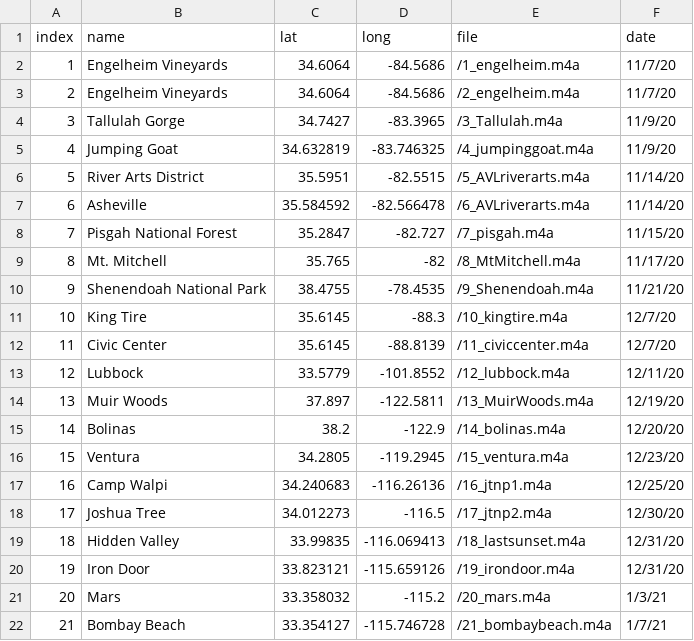
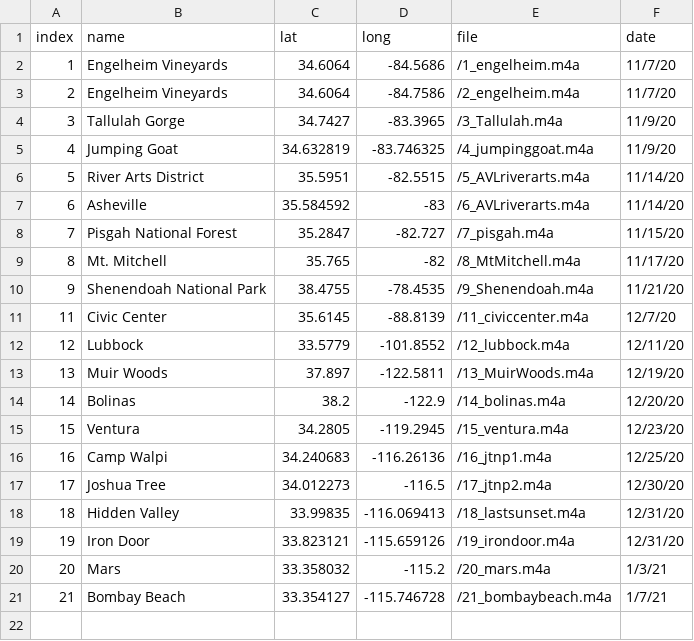
Before and after one commit to evandenmark/CocoaStorymap, a CSV file: data.csv, drawn as a sheet.

```diff
--- a/data.csv
+++ b/data.csv
@@ -2,3 +2,3 @@ index,name,lat,long,file,date
 1,Engelheim Vineyards,34.6064,-84.5686,/1_engelheim.m4a,11/7/20
-2,Engelheim Vineyards,34.6064,-84.5686,/2_engelheim.m4a,11/7/20
+2,Engelheim Vineyards,34.6064,-84.7586,/2_engelheim.m4a,11/7/20
 3,Tallulah Gorge,34.7427,-83.3965,/3_Tallulah.m4a,11/9/20
@@ -6,3 +6,3 @@ index,name,lat,long,file,date
 5,River Arts District,35.5951,-82.5515,/5_AVLriverarts.m4a,11/14/20
-6,Asheville,35.584592,-82.566478,/6_AVLriverarts.m4a,11/14/20
+6,Asheville,35.584592,-83,/6_AVLriverarts.m4a,11/14/20
 7,Pisgah National Forest,35.2847,-82.727,/7_pisgah.m4a,11/15/20
@@ -10,3 +10,2 @@ index,name,lat,long,file,date
 9,Shenendoah National Park,38.4755,-78.4535,/9_Shenendoah.m4a,11/21/20
-10,King Tire,35.6145,-88.3,/10_kingtire.m4a,12/7/20
 11,Civic Center,35.6145,-88.8139,/11_civiccenter.m4a,12/7/20
```
Also changed, not shown: 2 other files.
